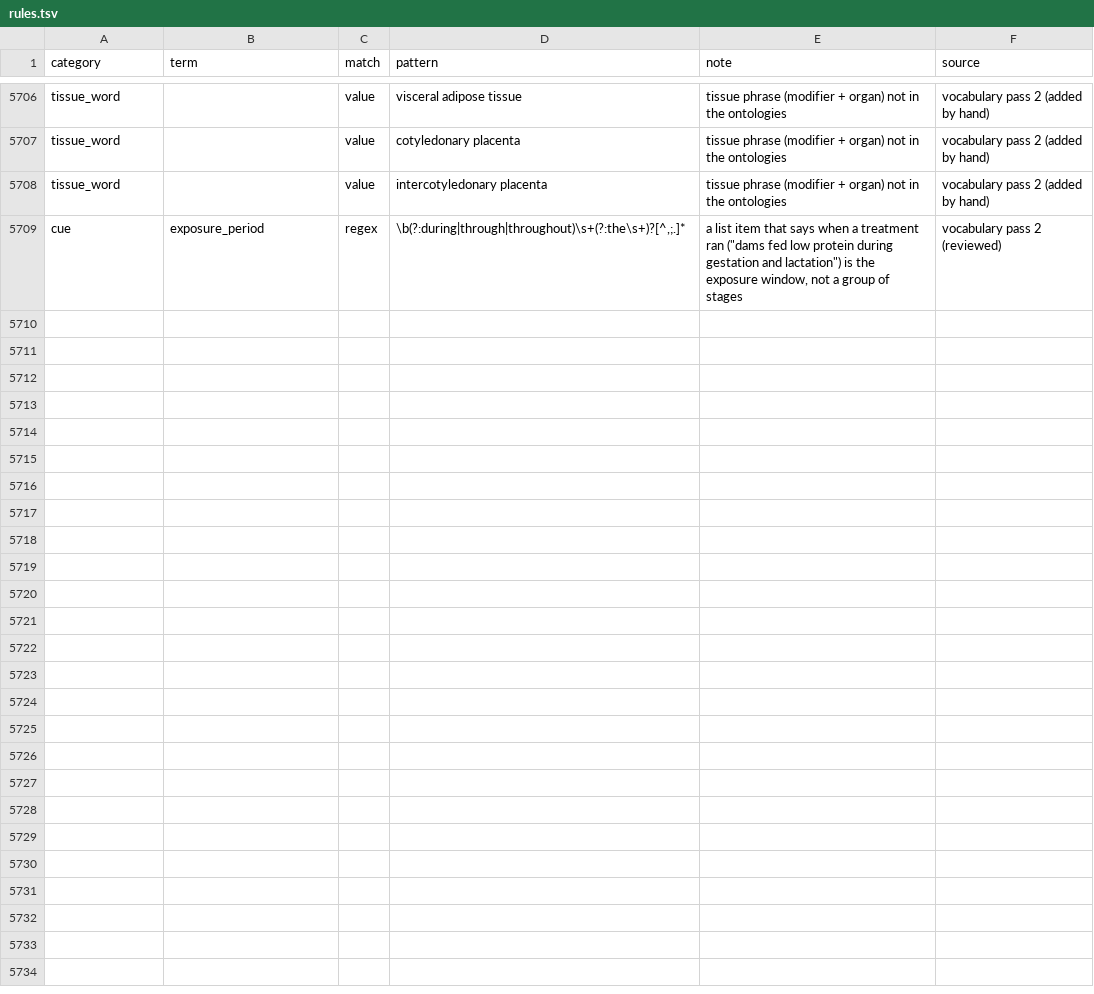
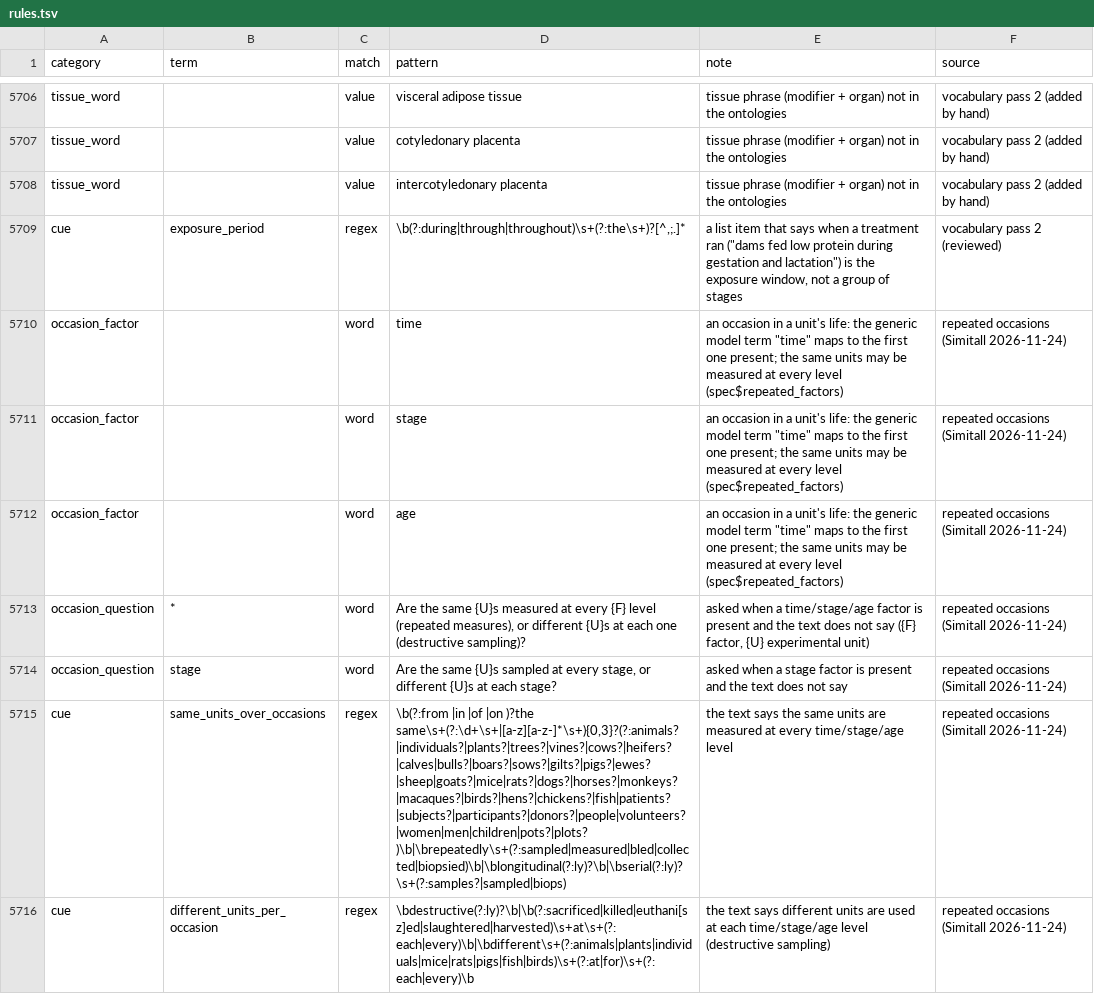
Before and after one commit to nirwan1265/BioDesignGPT, a TSV file: inst/agent/rules.tsv, drawn as a sheet; only a part is shown, gaps mark what is left out; the diff names each change by its address in the sheet, - before the commit and + after, or states it on an @@ line.

Commit message:
Occasion factors (time, stage, age) as rules; repeated_factors: same units at every level read from text, else asked; within-unit in layout, analysis.terms.repeated_factors and (1 | unit) note; schema 0.5.2

```diff
--- a/inst/agent/rules.tsv
+++ b/inst/agent/rules.tsv
+row 5710: occasion_factor |  | word | time | an occasion in a unit's life: the generic model term "time" maps to the first one present; the same units may be measured at every level (spec$repeated_factors) | repeated occasions (Simitall 2026-11-24)
+row 5711: occasion_factor |  | word | stage | an occasion in a unit's life: the generic model term "time" maps to the first one present; the same units may be measured at every level (spec$repeated_factors) | repeated occasions (Simitall 2026-11-24)
+row 5712: occasion_factor |  | word | age | an occasion in a unit's life: the generic model term "time" maps to the first one present; the same units may be measured at every level (spec$repeated_factors) | repeated occasions (Simitall 2026-11-24)
+row 5713: occasion_question | * | word | Are the same {U}s measured at every {F} level (repeated measures), or different {U}s at each one (destructive sampling)? | asked when a time/stage/age factor is present and the text does not say ({F} factor, {U} experimental unit) | repeated occasions (Simitall 2026-11-24)
+row 5714: occasion_question | stage | word | Are the same {U}s sampled at every stage, or different {U}s at each stage? | asked when a stage factor is present and the text does not say | repeated occasions (Simitall 2026-11-24)
+row 5715: cue | same_units_over_occasions | regex | \b(?:from |in |of |on )?the same\s+(?:\d+\s+|[a-z][a-z-]*\s+){0,3}?(?:animals?|individuals?|plants?|trees?|vines?|cows?|heifers?|calves|bulls?|boars?|sows?|gilts?|pigs?|ewes?|sheep|goats?|mice|rats?|dogs?|horses?|monkeys?|macaques?|birds?|hens?|chickens?|fish|patients?|subjects?|participants?|donors?|people|volunteers?|women|men|children|pots?|plots?)\b|\brepeatedly\s+(?:sampled|measured|bled|collected|biopsied)\b|\blongitudinal(?:ly)?\b|\bserial(?:ly)?\s+(?:samples?|sampled|biops) | the text says the same units are measured at every time/stage/age level | repeated occasions (Simitall 2026-11-24)
+row 5716: cue | different_units_per_occasion | regex | \bdestructive(?:ly)?\b|\b(?:sacrificed|killed|euthani[sz]ed|slaughtered|harvested)\s+at\s+(?:each|every)\b|\bdifferent\s+(?:animals|plants|individuals|mice|rats|pigs|fish|birds)\s+(?:at|for)\s+(?:each|every)\b | the text says different units are used at each time/stage/age level (destructive sampling) | repeated occasions (Simitall 2026-11-24)
```
Also changed, not shown: 5 other files.
